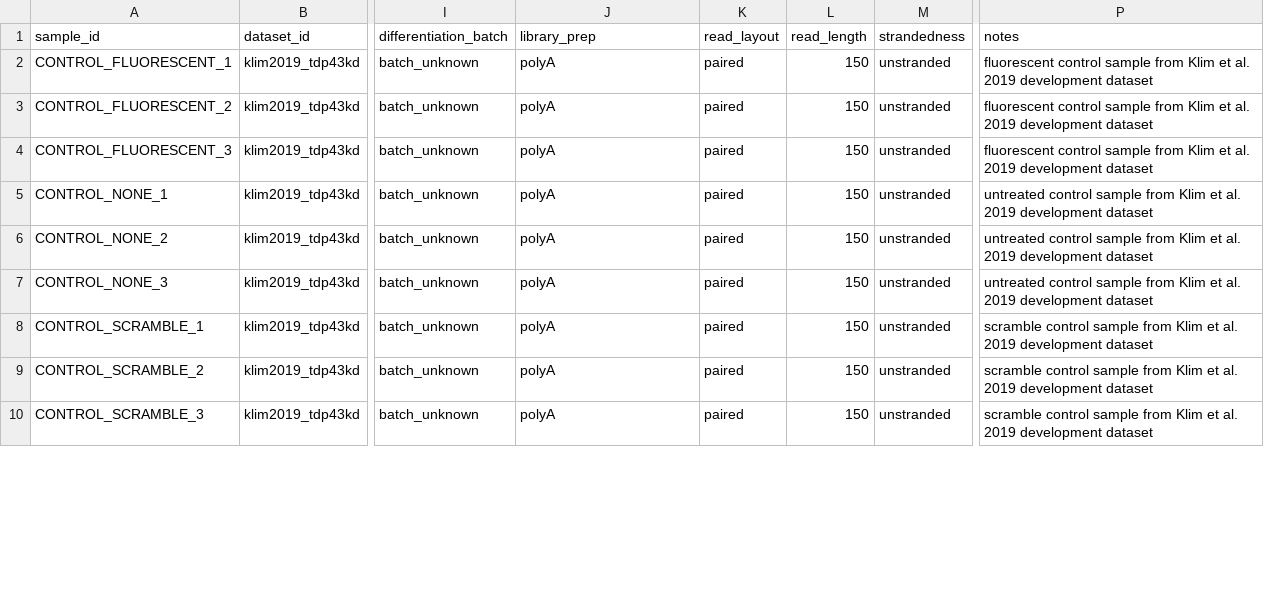
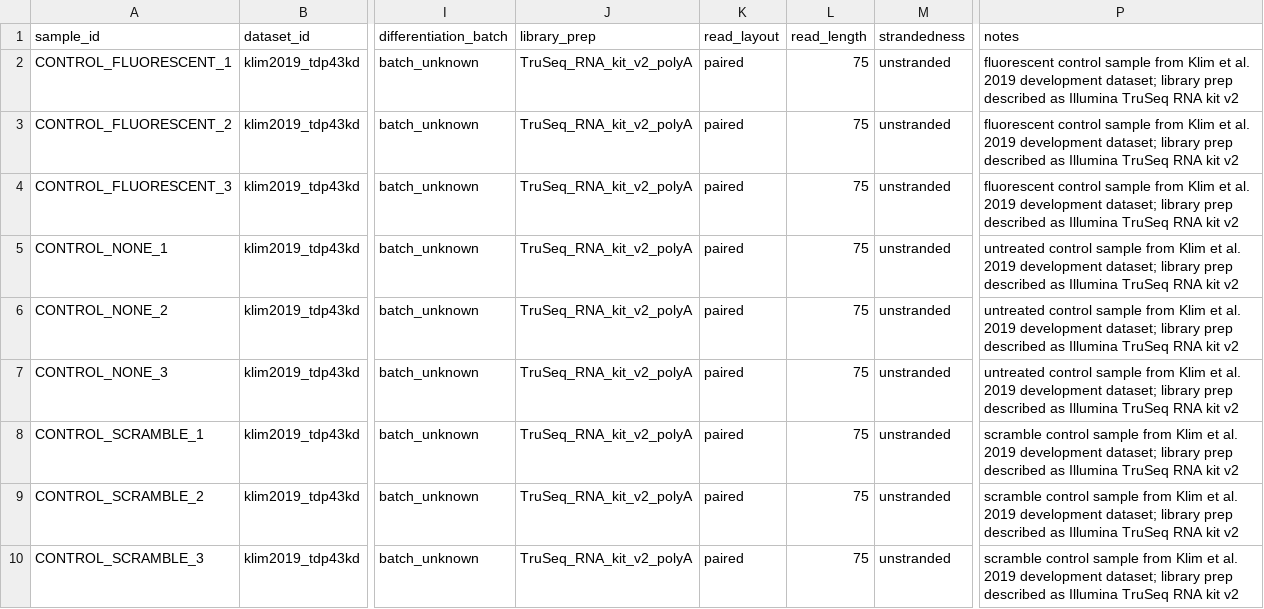
Before and after one commit to whitelabneuro/pipelines-and-protocols, a CSV file: pipelines/rnaseq/nfcore-rnaseq-processing/examples/klim2019_tdp43kd/launch/sample_metadata.csv, drawn as a sheet; only a part is shown, gaps mark what is left out; the diff covers the shown part only; the diff names each change by its address in the sheet, - before the commit and + after, or states it on an @@ line.

```diff
--- a/pipelines/rnaseq/nfcore-rnaseq-processing/examples/klim2019_tdp43kd/launch/sample_metadata.csv
+++ b/pipelines/rnaseq/nfcore-rnaseq-processing/examples/klim2019_tdp43kd/launch/sample_metadata.csv
-J2:J10 (library_prep): polyA
+J2:J10 (library_prep): TruSeq_RNA_kit_v2_polyA
-L2:L10 (read_length): 150
+L2:L10 (read_length): 75
-P2:P4 (notes): …2019 development dataset
+P2:P4 (notes): …2019 development dataset; library prep described as Illumina TruSeq RNA kit v2
-P5:P7 (notes): …2019 development dataset
+P5:P7 (notes): …2019 development dataset; library prep described as Illumina TruSeq RNA kit v2
-P8:P10 (notes): …2019 development dataset
+P8:P10 (notes): …2019 development dataset; library prep described as Illumina TruSeq RNA kit v2
```
Also changed, not shown: 27 edited cells elsewhere in this file.
